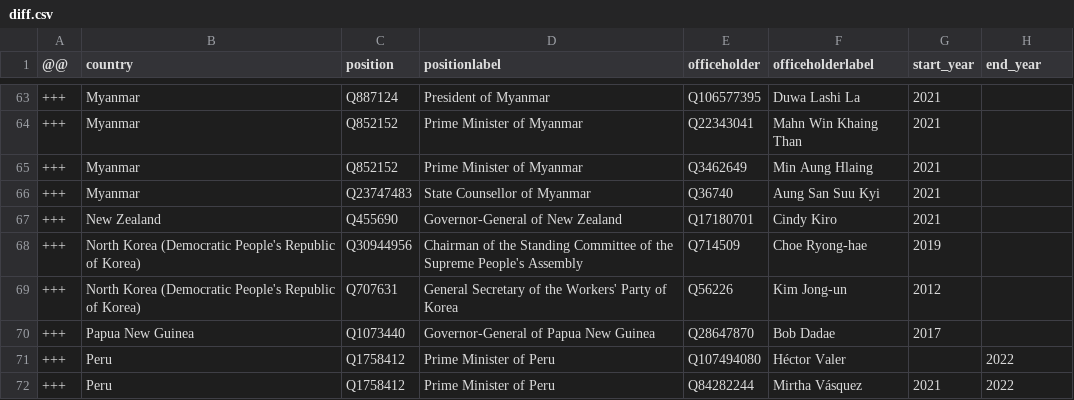
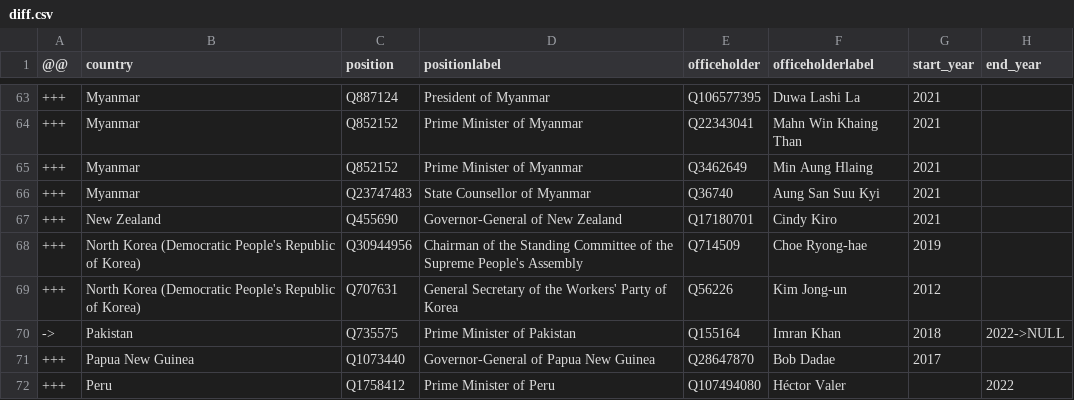
Before and after one commit to every-politician-scrapers/world-leaders-2021, a CSV file: data/diff.csv, drawn as a sheet; only a part is shown, gaps mark what is left out; the shorter side is filled out with more unchanged rows; the diff names each change by its address in the sheet, - before the commit and + after, or states it on an @@ line.

```diff
--- a/data/diff.csv
+++ b/data/diff.csv
+row 70: -> | Pakistan | Q735575 | Prime Minister of Pakistan | Q155164 | Imran Khan | 2018 | 2022->NULL
```
Also changed, not shown: data/wikidata.csv.
